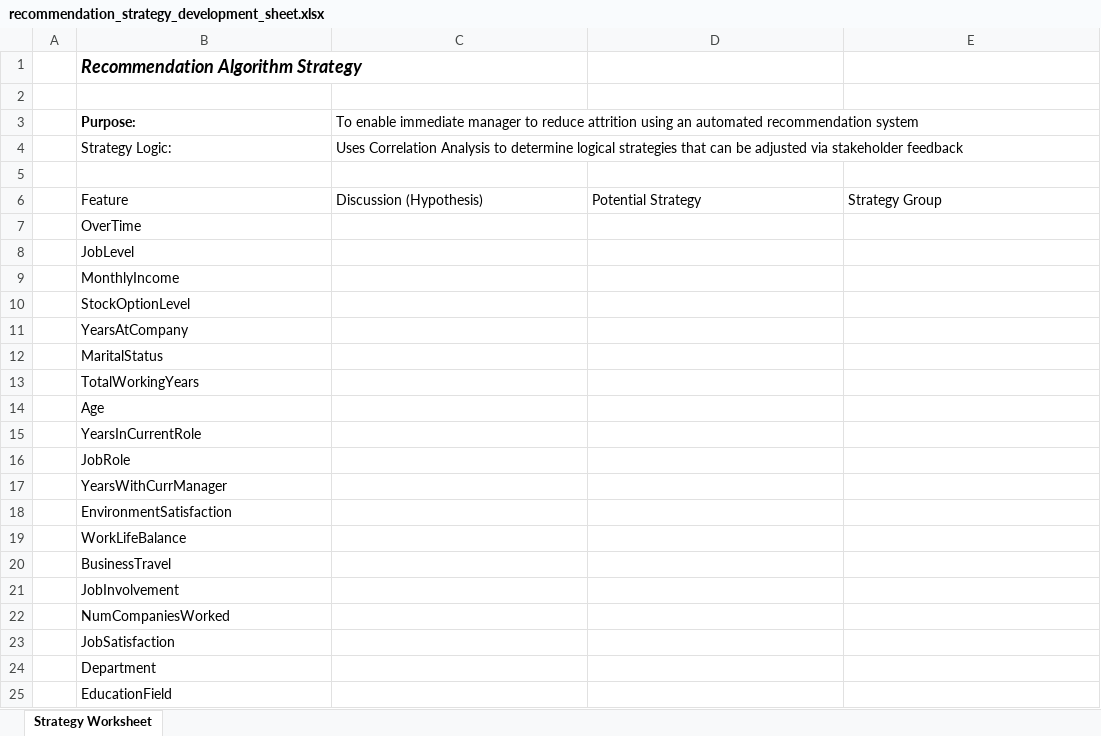
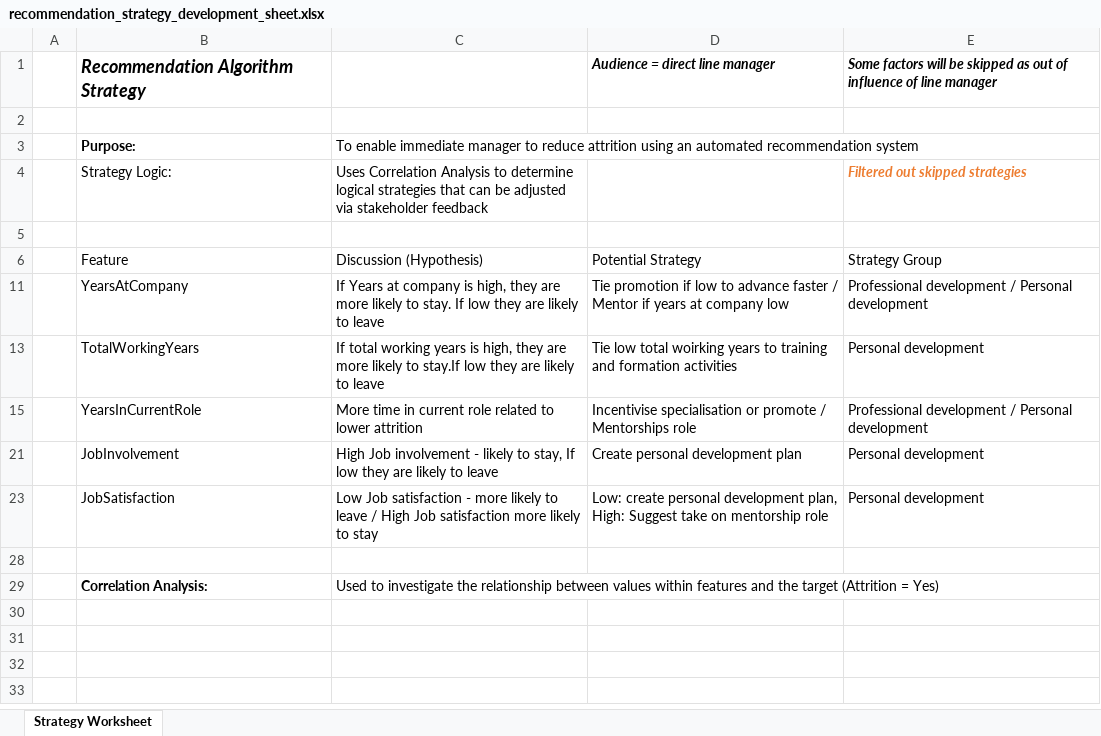
Before and after one commit to JSA10/business-science, an Excel workbook: 05_evaluation/recommendation_strategy_development_sheet.xlsx, sheet Strategy Worksheet, drawn as a sheet; only a part is shown; the shorter side is filled out with more unchanged rows; values as stored, in another font and other column widths than the file's, no borders; charts and pictures and table styles not drawn; the diff covers the shown part only; the diff names each change by its address in the sheet, - before the commit and + after, or states it on an @@ line.

Commit message:
Document hypothesis and related strategies grouped into 3 areas - Personal development, Professional development and Work life balance. Started codiying and implemented phase 1 of the recommendation algorithm for personal development strategies.

```diff
--- a/05_evaluation/recommendation_strategy_development_sheet.xlsx (sheet Strategy Worksheet)
+++ b/05_evaluation/recommendation_strategy_development_sheet.xlsx (sheet Strategy Worksheet)
-D1: (empty)
+D1: Audience = direct line manager
-E1: (empty)
+E1: Some factors will be skipped as out of influence of line manager
-E4: (empty)
+E4: Filtered out skipped strategies
-row 7:  | OverTime
-row 8:  | JobLevel
-row 9:  | MonthlyIncome
-row 10:  | StockOptionLevel
-C11: (empty)
+C11: If Years at company is high, they are more likely to stay. If low they are likely to leave
-D11: (empty)
+D11: Tie promotion if low to advance faster / Mentor if years at company low
-E11: (empty)
+E11: Professional development / Personal development
-row 12:  | MaritalStatus
-C13: (empty)
+C13: If total working years is high, they are more likely to stay.If low they are likely to leave
-D13: (empty)
+D13: Tie low total woirking years to training and formation activities
-E13: (empty)
+E13: Personal development
-row 14:  | Age
-C15: (empty)
+C15: More time in current role related to lower attrition
-D15: (empty)
+D15: Incentivise specialisation or promote / Mentorships role
-E15: (empty)
+E15: Professional development / Personal development
-row 16:  | JobRole
-row 17:  | YearsWithCurrManager
-row 18:  | EnvironmentSatisfaction
-row 19:  | WorkLifeBalance
-row 20:  | BusinessTravel
-C21: (empty)
+C21: High Job involvement - likely to stay, If low they are likely to leave
-D21: (empty)
+D21: Create personal development plan
-E21: (empty)
+E21: Personal development
-row 22:  | NumCompaniesWorked
-C23: (empty)
+C23: Low Job satisfaction - more likely to leave / High Job satisfaction more likely to stay
-D23: (empty)
+D23: Low: create personal development plan, High: Suggest take on mentorship role
-E23: (empty)
+E23: Personal development
-row 24:  | Department
-row 25:  | EducationField
```
Also changed, not shown: 2 removed rows elsewhere in this sheet, hidden cells, 1 other file.
